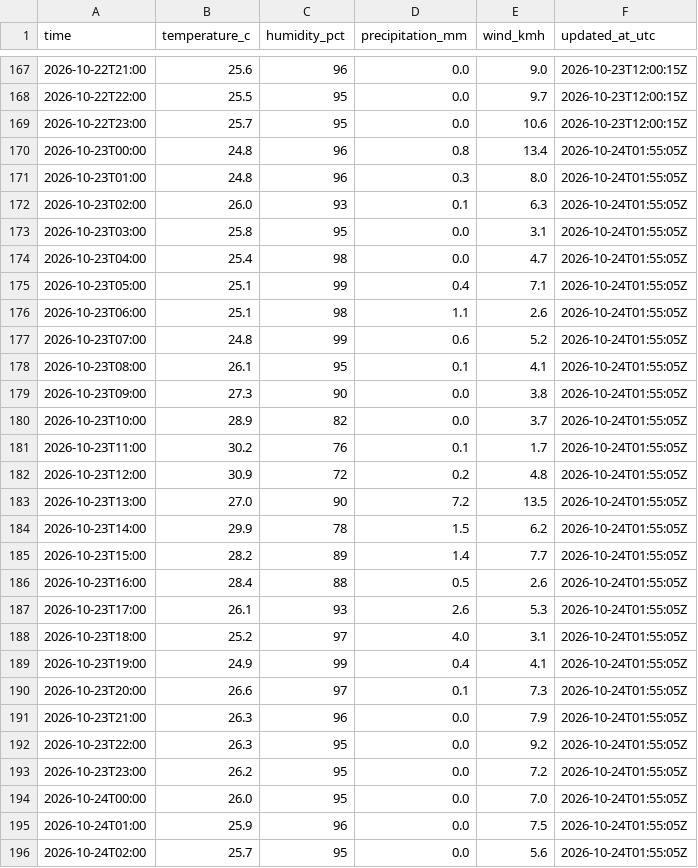
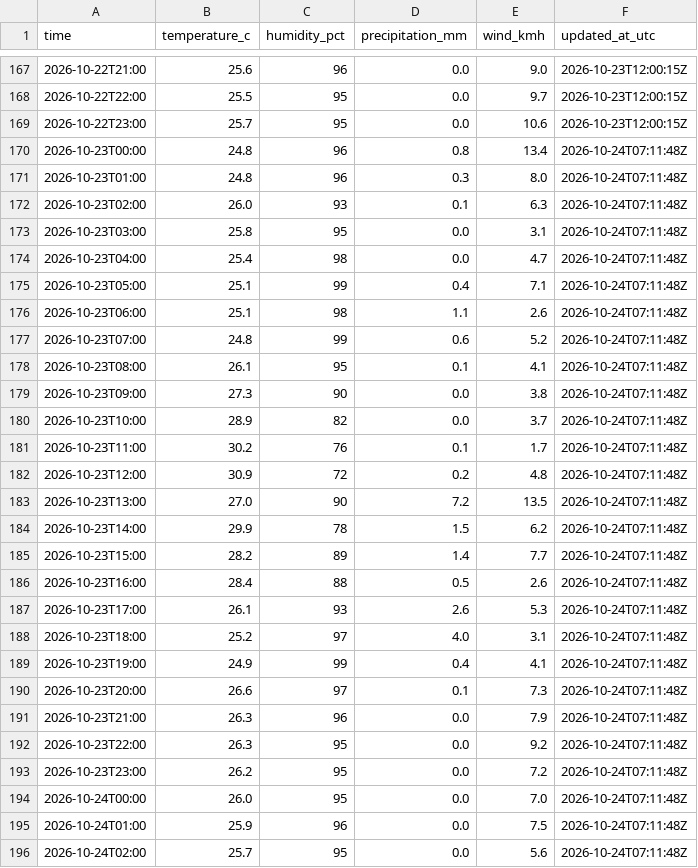
Before and after one commit to farah-aleya/seri-iskandar-weather, a CSV file: data/observations.csv, drawn as a sheet; only a part is shown, gaps mark what is left out; the diff covers the shown part only.

```diff
--- a/data/observations.csv
+++ b/data/observations.csv
@@ -169,28 +169,28 @@ time,temperature_c,humidity_pct,precipitation_mm,wind_kmh,updated_at_utc
 2026-10-22T23:00,25.7,95,0.0,10.6,2026-10-23T12:00:15Z
-2026-10-23T00:00,24.8,96,0.8,13.4,2026-10-24T01:55:05Z
-2026-10-23T01:00,24.8,96,0.3,8.0,2026-10-24T01:55:05Z
-2026-10-23T02:00,26.0,93,0.1,6.3,2026-10-24T01:55:05Z
-2026-10-23T03:00,25.8,95,0.0,3.1,2026-10-24T01:55:05Z
-2026-10-23T04:00,25.4,98,0.0,4.7,2026-10-24T01:55:05Z
-2026-10-23T05:00,25.1,99,0.4,7.1,2026-10-24T01:55:05Z
-2026-10-23T06:00,25.1,98,1.1,2.6,2026-10-24T01:55:05Z
-2026-10-23T07:00,24.8,99,0.6,5.2,2026-10-24T01:55:05Z
-2026-10-23T08:00,26.1,95,0.1,4.1,2026-10-24T01:55:05Z
-2026-10-23T09:00,27.3,90,0.0,3.8,2026-10-24T01:55:05Z
-2026-10-23T10:00,28.9,82,0.0,3.7,2026-10-24T01:55:05Z
-2026-10-23T11:00,30.2,76,0.1,1.7,2026-10-24T01:55:05Z
-2026-10-23T12:00,30.9,72,0.2,4.8,2026-10-24T01:55:05Z
-2026-10-23T13:00,27.0,90,7.2,13.5,2026-10-24T01:55:05Z
-2026-10-23T14:00,29.9,78,1.5,6.2,2026-10-24T01:55:05Z
-2026-10-23T15:00,28.2,89,1.4,7.7,2026-10-24T01:55:05Z
-2026-10-23T16:00,28.4,88,0.5,2.6,2026-10-24T01:55:05Z
-2026-10-23T17:00,26.1,93,2.6,5.3,2026-10-24T01:55:05Z
-2026-10-23T18:00,25.2,97,4.0,3.1,2026-10-24T01:55:05Z
-2026-10-23T19:00,24.9,99,0.4,4.1,2026-10-24T01:55:05Z
-2026-10-23T20:00,26.6,97,0.1,7.3,2026-10-24T01:55:05Z
-2026-10-23T21:00,26.3,96,0.0,7.9,2026-10-24T01:55:05Z
-2026-10-23T22:00,26.3,95,0.0,9.2,2026-10-24T01:55:05Z
-2026-10-23T23:00,26.2,95,0.0,7.2,2026-10-24T01:55:05Z
-2026-10-24T00:00,26.0,95,0.0,7.0,2026-10-24T01:55:05Z
-2026-10-24T01:00,25.9,96,0.0,7.5,2026-10-24T01:55:05Z
-2026-10-24T02:00,25.7,95,0.0,5.6,2026-10-24T01:55:05Z
+2026-10-23T00:00,24.8,96,0.8,13.4,2026-10-24T07:11:48Z
+2026-10-23T01:00,24.8,96,0.3,8.0,2026-10-24T07:11:48Z
+2026-10-23T02:00,26.0,93,0.1,6.3,2026-10-24T07:11:48Z
+2026-10-23T03:00,25.8,95,0.0,3.1,2026-10-24T07:11:48Z
+2026-10-23T04:00,25.4,98,0.0,4.7,2026-10-24T07:11:48Z
+2026-10-23T05:00,25.1,99,0.4,7.1,2026-10-24T07:11:48Z
+2026-10-23T06:00,25.1,98,1.1,2.6,2026-10-24T07:11:48Z
+2026-10-23T07:00,24.8,99,0.6,5.2,2026-10-24T07:11:48Z
+2026-10-23T08:00,26.1,95,0.1,4.1,2026-10-24T07:11:48Z
+2026-10-23T09:00,27.3,90,0.0,3.8,2026-10-24T07:11:48Z
+2026-10-23T10:00,28.9,82,0.0,3.7,2026-10-24T07:11:48Z
+2026-10-23T11:00,30.2,76,0.1,1.7,2026-10-24T07:11:48Z
+2026-10-23T12:00,30.9,72,0.2,4.8,2026-10-24T07:11:48Z
+2026-10-23T13:00,27.0,90,7.2,13.5,2026-10-24T07:11:48Z
+2026-10-23T14:00,29.9,78,1.5,6.2,2026-10-24T07:11:48Z
+2026-10-23T15:00,28.2,89,1.4,7.7,2026-10-24T07:11:48Z
+2026-10-23T16:00,28.4,88,0.5,2.6,2026-10-24T07:11:48Z
+2026-10-23T17:00,26.1,93,2.6,5.3,2026-10-24T07:11:48Z
+2026-10-23T18:00,25.2,97,4.0,3.1,2026-10-24T07:11:48Z
+2026-10-23T19:00,24.9,99,0.4,4.1,2026-10-24T07:11:48Z
+2026-10-23T20:00,26.6,97,0.1,7.3,2026-10-24T07:11:48Z
+2026-10-23T21:00,26.3,96,0.0,7.9,2026-10-24T07:11:48Z
+2026-10-23T22:00,26.3,95,0.0,9.2,2026-10-24T07:11:48Z
+2026-10-23T23:00,26.2,95,0.0,7.2,2026-10-24T07:11:48Z
+2026-10-24T00:00,26.0,95,0.0,7.0,2026-10-24T07:11:48Z
+2026-10-24T01:00,25.9,96,0.0,7.5,2026-10-24T07:11:48Z
+2026-10-24T02:00,25.7,95,0.0,5.6,2026-10-24T07:11:48Z
```
Also changed, not shown: 6 added rows and 14 edited cells elsewhere in this file, data/current.csv, data/daily_forecasts.csv, 2 other files.
